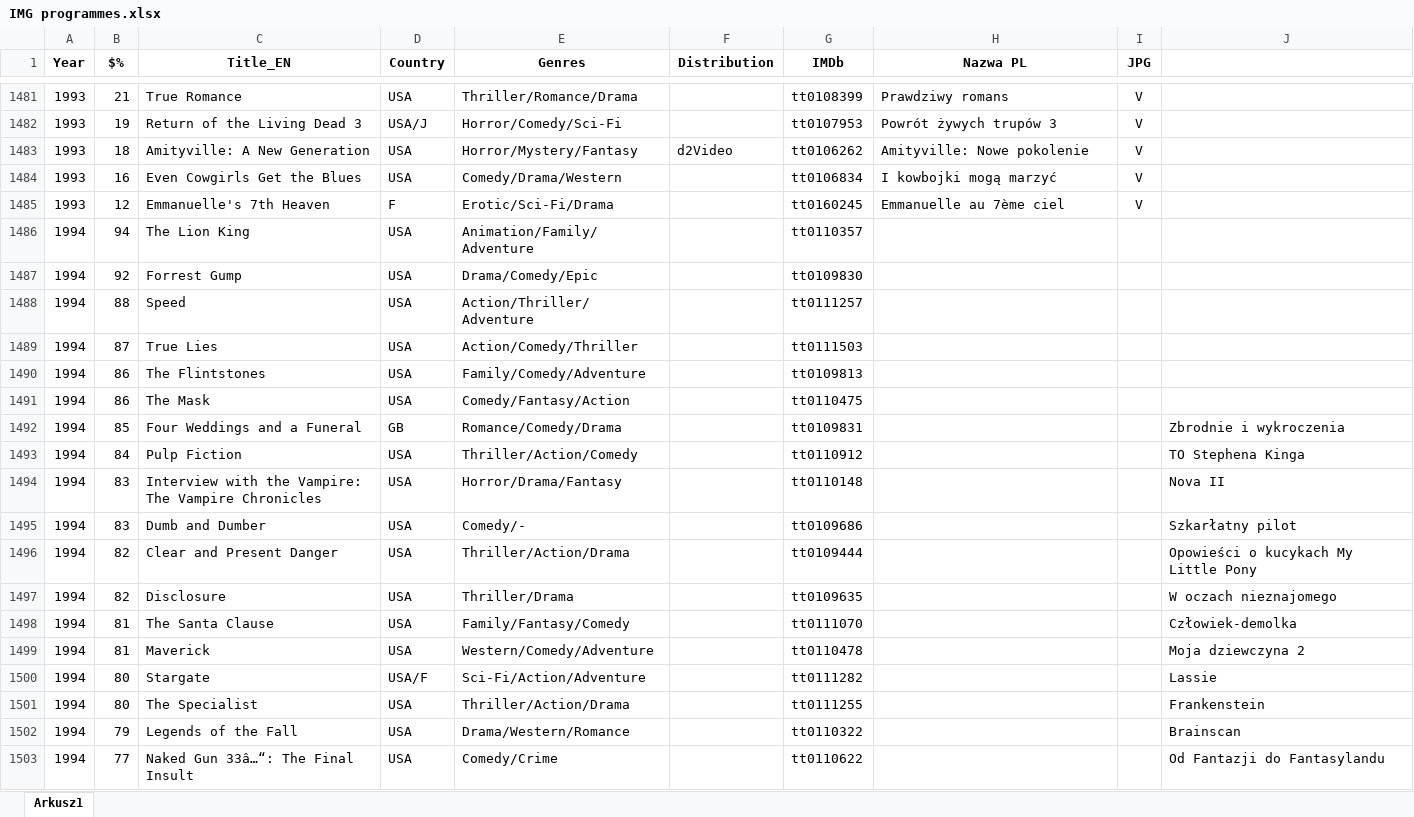
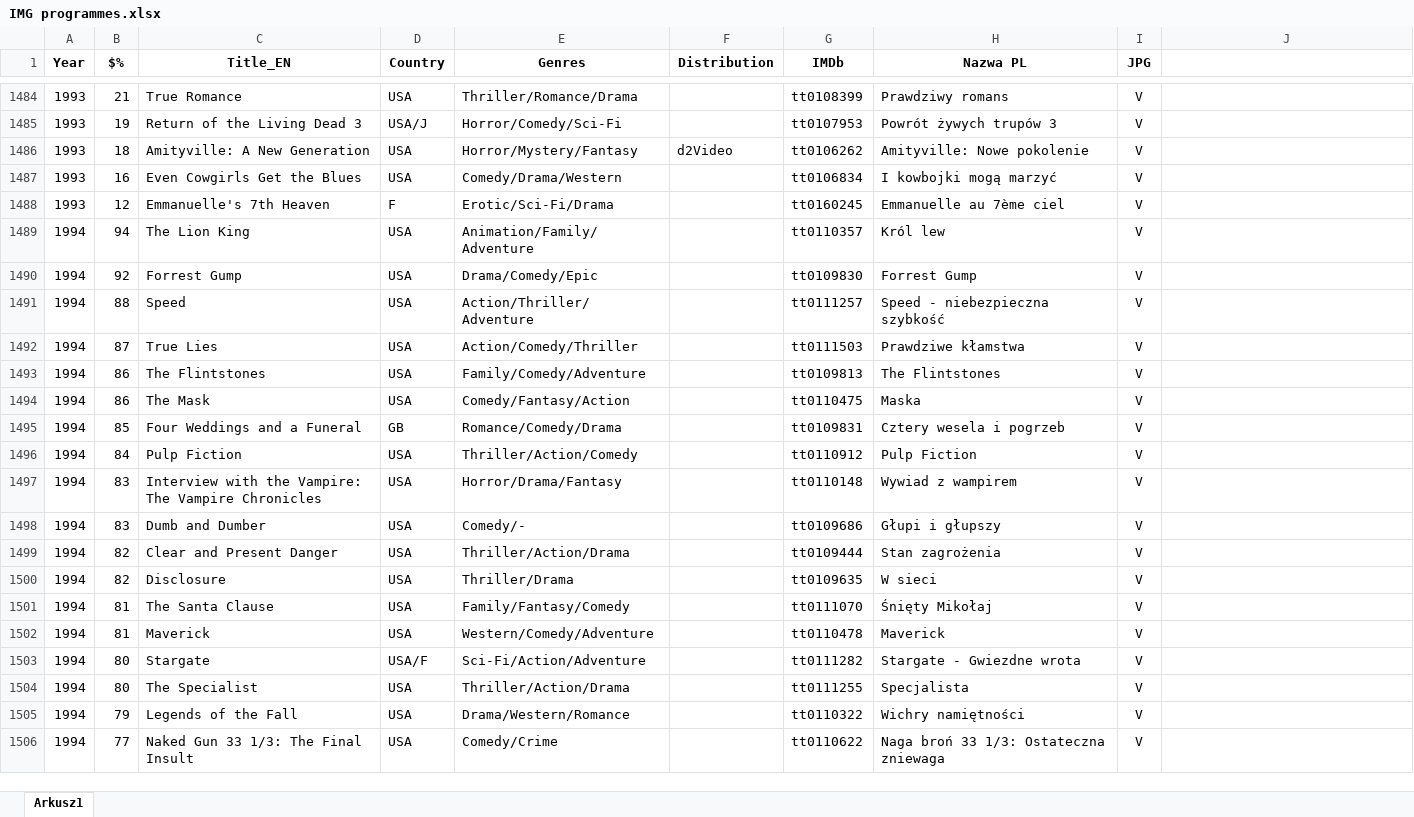
Before and after one commit to pauldim/MADTV, an Excel workbook: IMG programmes.xlsx, sheet Arkusz1, drawn as a sheet; only a part is shown, gaps mark what is left out; values as stored, in another font and other column widths than the file's, no borders; addresses are those after the commit; the diff covers the shown part only; the diff names each change by its address in the sheet, - before the commit and + after, or states it on an @@ line.

```diff
--- a/IMG programmes.xlsx (sheet Arkusz1)
+++ b/IMG programmes.xlsx (sheet Arkusz1)
-H1489 (Nazwa PL): (empty)
+H1489 (Nazwa PL): Król lew
-I1489:I1506 (JPG): (empty)
+I1489:I1506 (JPG): V
-H1490 (Nazwa PL): (empty)
+H1490 (Nazwa PL): Forrest Gump
-H1491 (Nazwa PL): (empty)
+H1491 (Nazwa PL): Speed - niebezpieczna szybkość
-H1492 (Nazwa PL): (empty)
+H1492 (Nazwa PL): Prawdziwe kłamstwa
-H1493 (Nazwa PL): (empty)
+H1493 (Nazwa PL): The Flintstones
-H1494 (Nazwa PL): (empty)
+H1494 (Nazwa PL): Maska
-H1495 (Nazwa PL): (empty)
+H1495 (Nazwa PL): Cztery wesela i pogrzeb
-J1495: Zbrodnie i wykroczenia
+J1495: (empty)
-H1496 (Nazwa PL): (empty)
+H1496 (Nazwa PL): Pulp Fiction
-J1496: TO Stephena Kinga
+J1496: (empty)
-H1497 (Nazwa PL): (empty)
+H1497 (Nazwa PL): Wywiad z wampirem
-J1497: Nova II
+J1497: (empty)
-H1498 (Nazwa PL): (empty)
+H1498 (Nazwa PL): Głupi i głupszy
-J1498: Szkarłatny pilot
+J1498: (empty)
-H1499 (Nazwa PL): (empty)
+H1499 (Nazwa PL): Stan zagrożenia
-J1499: Opowieści o kucykach My Little Pony
+J1499: (empty)
-H1500 (Nazwa PL): (empty)
+H1500 (Nazwa PL): W sieci
-J1500: W oczach nieznajomego
+J1500: (empty)
-H1501 (Nazwa PL): (empty)
+H1501 (Nazwa PL): Śnięty Mikołaj
-J1501: Człowiek-demolka
+J1501: (empty)
-H1502 (Nazwa PL): (empty)
+H1502 (Nazwa PL): Maverick
-J1502: Moja dziewczyna 2
+J1502: (empty)
-H1503 (Nazwa PL): (empty)
+H1503 (Nazwa PL): Stargate - Gwiezdne wrota
-J1503: Lassie
+J1503: (empty)
-H1504 (Nazwa PL): (empty)
+H1504 (Nazwa PL): Specjalista
-J1504: Frankenstein
+J1504: (empty)
-H1505 (Nazwa PL): (empty)
+H1505 (Nazwa PL): Wichry namiętności
-J1505: Brainscan
+J1505: (empty)
-C1506 (Title_EN): Naked Gun 33â…“: The Final Insult
+C1506 (Title_EN): Naked Gun 33 1/3: The Final Insult
-H1506 (Nazwa PL): (empty)
+H1506 (Nazwa PL): Naga broń 33 1/3: Ostateczna zniewaga
-J1506: Od Fantazji do Fantasylandu
+J1506: (empty)
```
Also changed, not shown: 3 added rows and 763 edited cells elsewhere in this sheet, 54 other files.
